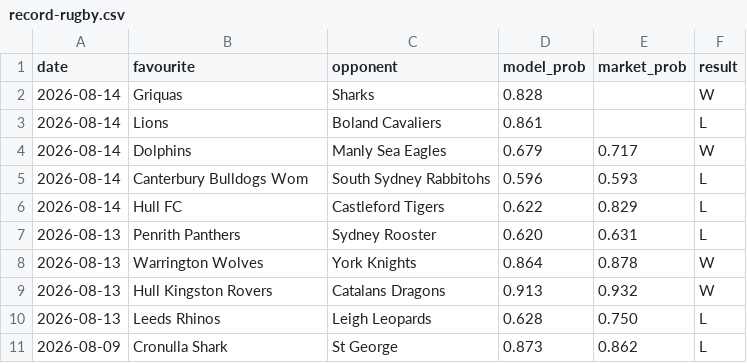
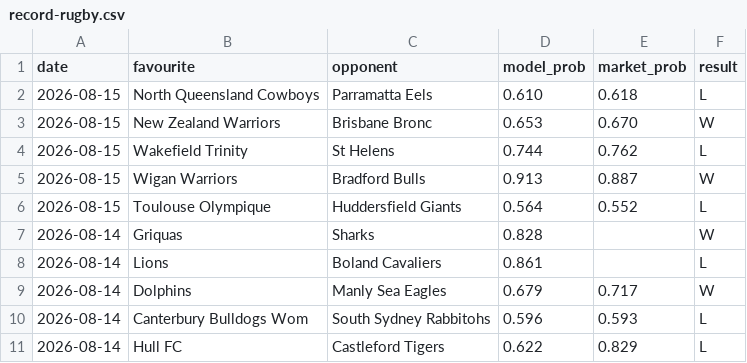
Before and after one commit to Altora-Analytics/altora-analytics, a CSV file: record-rugby.csv, drawn as a sheet; only a part is shown; the shorter side is filled out with more unchanged rows.

```diff
--- a/record-rugby.csv
+++ b/record-rugby.csv
@@ -1,2 +1,7 @@
 date,favourite,opponent,model_prob,market_prob,result
+2026-08-15,North Queensland Cowboys,Parramatta Eels,0.610,0.618,L
+2026-08-15,New Zealand Warriors,Brisbane Bronc,0.653,0.670,W
+2026-08-15,Wakefield Trinity,St Helens,0.744,0.762,L
+2026-08-15,Wigan Warriors,Bradford Bulls,0.913,0.887,W
+2026-08-15,Toulouse Olympique,Huddersfield Giants,0.564,0.552,L
 2026-08-14,Griquas,Sharks,0.828,,W
```
Also changed, not shown: record-esports.csv, record-snooker.csv, 10 other files.
